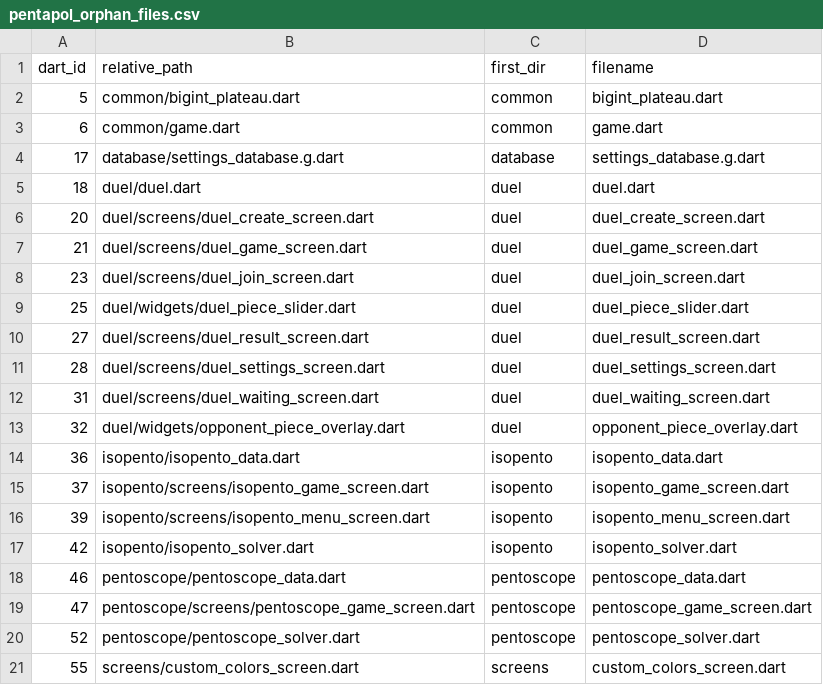
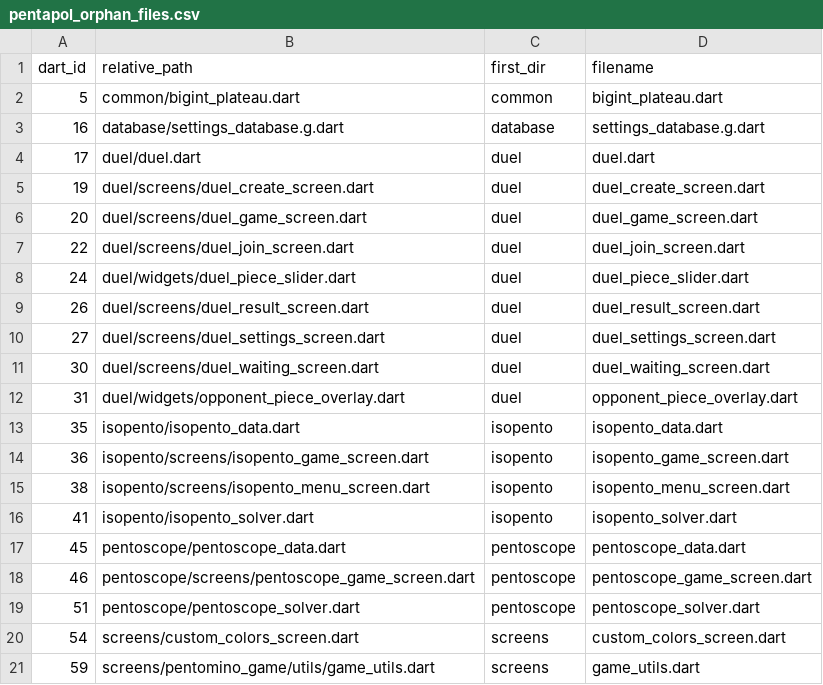
Before and after one commit to PML54/pentopolis, a CSV file: tools/csv/pentapol_orphan_files.csv, drawn as a sheet; only a part is shown; the diff covers the shown part only.

```diff
--- a/tools/csv/pentapol_orphan_files.csv
+++ b/tools/csv/pentapol_orphan_files.csv
@@ -2,20 +2,20 @@ dart_id,relative_path,first_dir,filename
 5,"common/bigint_plateau.dart","common","bigint_plateau.dart"
-6,"common/game.dart","common","game.dart"
-17,"database/settings_database.g.dart","database","settings_database.g.dart"
-18,"duel/duel.dart","duel","duel.dart"
-20,"duel/screens/duel_create_screen.dart","duel","duel_create_screen.dart"
-21,"duel/screens/duel_game_screen.dart","duel","duel_game_screen.dart"
-23,"duel/screens/duel_join_screen.dart","duel","duel_join_screen.dart"
-25,"duel/widgets/duel_piece_slider.dart","duel","duel_piece_slider.dart"
-27,"duel/screens/duel_result_screen.dart","duel","duel_result_screen.dart"
-28,"duel/screens/duel_settings_screen.dart","duel","duel_settings_screen.dart"
-31,"duel/screens/duel_waiting_screen.dart","duel","duel_waiting_screen.dart"
-32,"duel/widgets/opponent_piece_overlay.dart","duel","opponent_piece_overlay.dart"
-36,"isopento/isopento_data.dart","isopento","isopento_data.dart"
-37,"isopento/screens/isopento_game_screen.dart","isopento","isopento_game_screen.dart"
-39,"isopento/screens/isopento_menu_screen.dart","isopento","isopento_menu_screen.dart"
-42,"isopento/isopento_solver.dart","isopento","isopento_solver.dart"
-46,"pentoscope/pentoscope_data.dart","pentoscope","pentoscope_data.dart"
-47,"pentoscope/screens/pentoscope_game_screen.dart","pentoscope","pentoscope_game_screen.dart"
-52,"pentoscope/pentoscope_solver.dart","pentoscope","pentoscope_solver.dart"
-55,"screens/custom_colors_screen.dart","screens","custom_colors_screen.dart"
+16,"database/settings_database.g.dart","database","settings_database.g.dart"
+17,"duel/duel.dart","duel","duel.dart"
+19,"duel/screens/duel_create_screen.dart","duel","duel_create_screen.dart"
+20,"duel/screens/duel_game_screen.dart","duel","duel_game_screen.dart"
+22,"duel/screens/duel_join_screen.dart","duel","duel_join_screen.dart"
+24,"duel/widgets/duel_piece_slider.dart","duel","duel_piece_slider.dart"
+26,"duel/screens/duel_result_screen.dart","duel","duel_result_screen.dart"
+27,"duel/screens/duel_settings_screen.dart","duel","duel_settings_screen.dart"
+30,"duel/screens/duel_waiting_screen.dart","duel","duel_waiting_screen.dart"
+31,"duel/widgets/opponent_piece_overlay.dart","duel","opponent_piece_overlay.dart"
+35,"isopento/isopento_data.dart","isopento","isopento_data.dart"
+36,"isopento/screens/isopento_game_screen.dart","isopento","isopento_game_screen.dart"
+38,"isopento/screens/isopento_menu_screen.dart","isopento","isopento_menu_screen.dart"
+41,"isopento/isopento_solver.dart","isopento","isopento_solver.dart"
+45,"pentoscope/pentoscope_data.dart","pentoscope","pentoscope_data.dart"
+46,"pentoscope/screens/pentoscope_game_screen.dart","pentoscope","pentoscope_game_screen.dart"
+51,"pentoscope/pentoscope_solver.dart","pentoscope","pentoscope_solver.dart"
+54,"screens/custom_colors_screen.dart","screens","custom_colors_screen.dart"
+59,"screens/pentomino_game/utils/game_utils.dart","screens","game_utils.dart"
```
Also changed, not shown: 1 added row, 3 removed rows and 14 edited cells elsewhere in this file, tools/csv/pentapol_dart_files.csv, tools/csv/pentapol_imports.csv, 10 other files.
